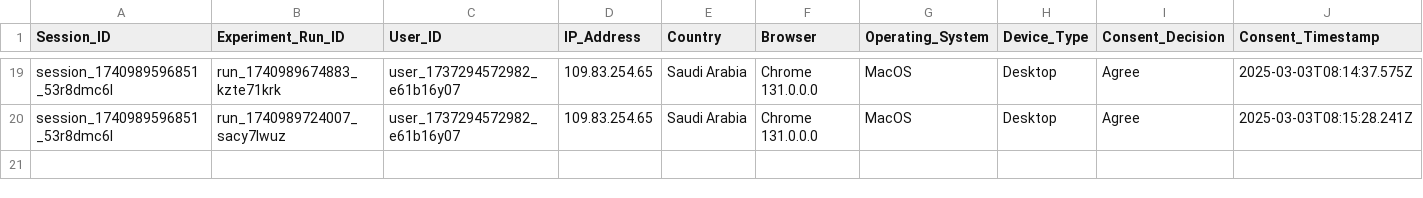
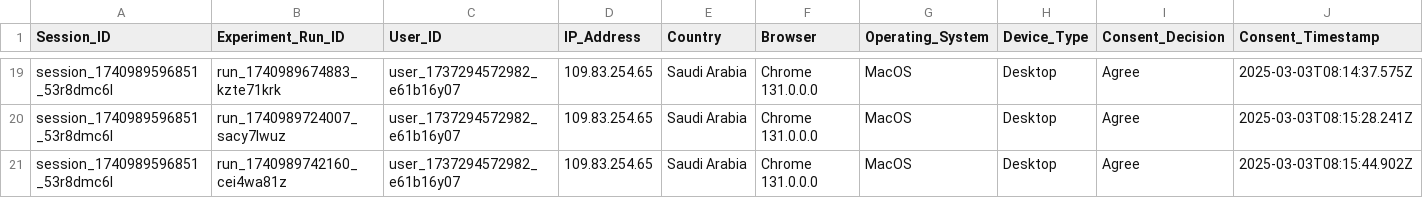
Before and after one commit to MARAM701/tracking-server, a CSV file: data/user_decisions.csv, drawn as a sheet; only a part is shown, gaps mark what is left out; rows hold the shown columns only; the diff names each change by its address in the sheet, - before the commit and + after, or states it on an @@ line.

Commit message:
Update tracking data

```diff
--- a/data/user_decisions.csv
+++ b/data/user_decisions.csv
+row 21: session_1740989596851_53r8dmc6l | run_1740989742160_cei4wa81z | user_1737294572982_e61b16y07 | 109.83.254.65 | Saudi Arabia | Chrome 131.0.0.0 | MacOS | Desktop | Agree | 2025-03-03T08:15:44.902Z
```
